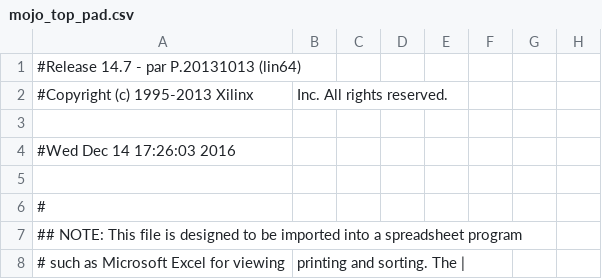
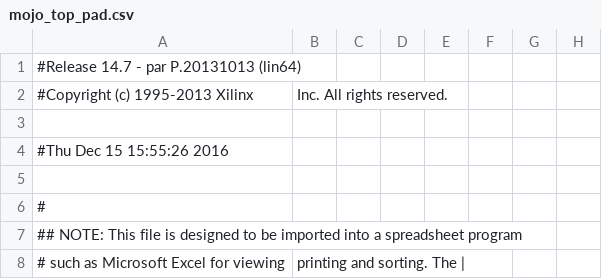
Before and after one commit to andycavatorta/RBK, a CSV file: fpga/mojo-base-project-master-sig-gen/syn/mojo_top_pad.csv, drawn as a sheet; only a part is shown; the diff names each change by its address in the sheet, - before the commit and + after, or states it on an @@ line.

```diff
--- a/fpga/mojo-base-project-master-sig-gen/syn/mojo_top_pad.csv
+++ b/fpga/mojo-base-project-master-sig-gen/syn/mojo_top_pad.csv
-A4: #Wed Dec 14 17:26:03 2016
+A4: #Thu Dec 15 15:55:26 2016
```
Also changed, not shown: 43 other files.
